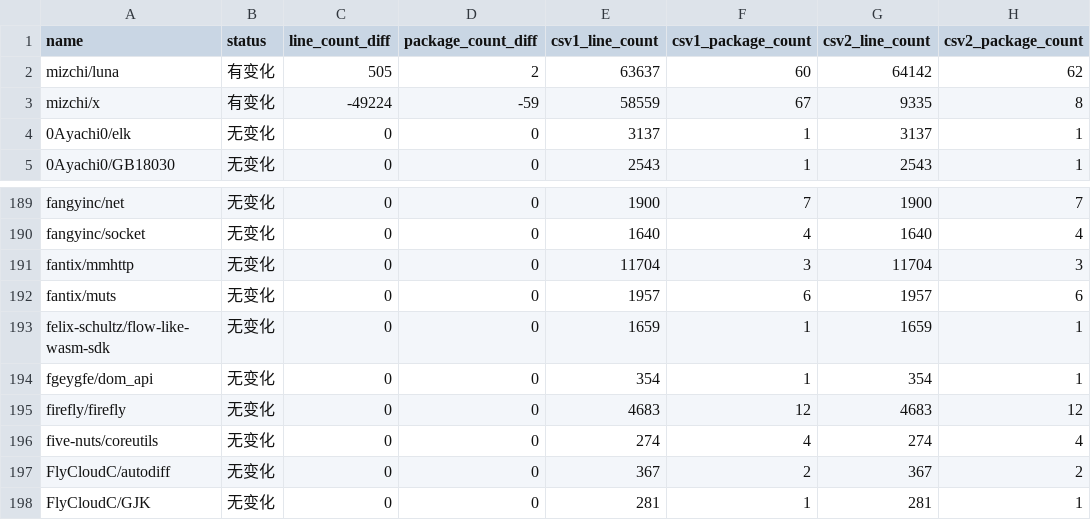
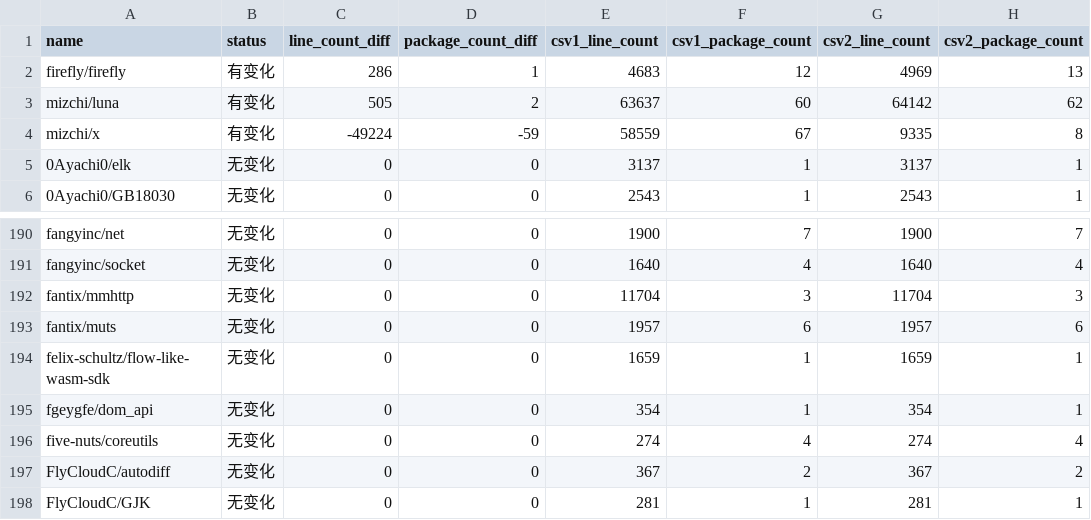
Before and after one commit to Pmemmm/MooncakesDailyData, a CSV file: diff/2026-03-01.diff.csv, drawn as a sheet; only a part is shown, gaps mark what is left out; removed rows and columns are numbered as before the commit, all else as after; the diff names each change by its address in the sheet, - before the commit and + after, or states it on an @@ line.

```diff
--- a/diff/2026-03-01.diff.csv
+++ b/diff/2026-03-01.diff.csv
+row 2: firefly/firefly | 有变化 | 286 | 1 | 4683 | 12 | 4969 | 13
-row 195: firefly/firefly | 无变化 | 0 | 0 | 4683 | 12 | 4683 | 12
```
Also changed, not shown: data/2026-03-01.csv.
